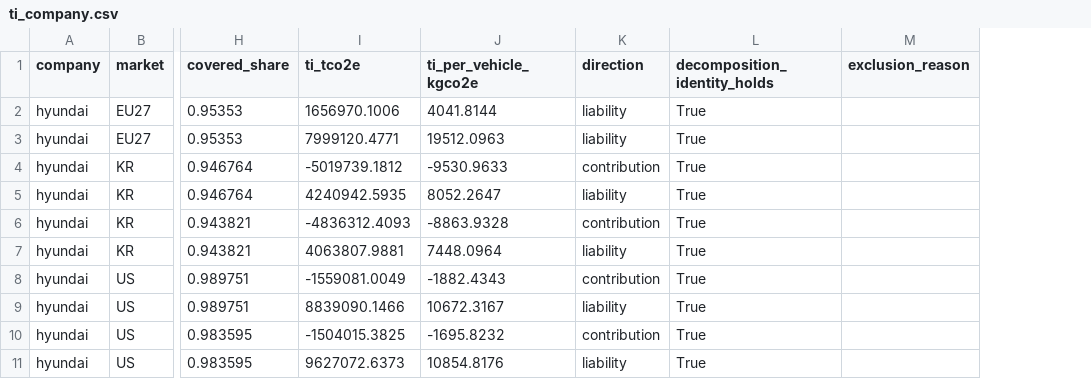
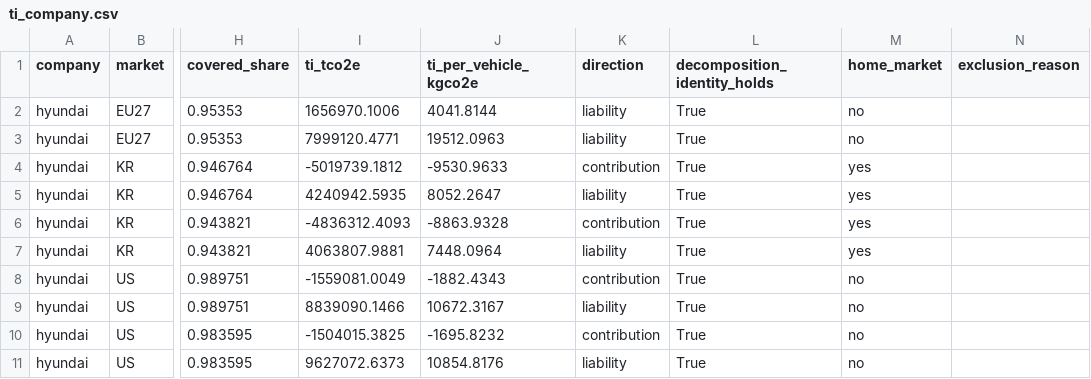
Before and after one commit to PLANiT-Institute/tradeimpact, a CSV file: data/auto/output/ti_company.csv, drawn as a sheet; only a part is shown, gaps mark what is left out; the diff names each change by its address in the sheet, - before the commit and + after, or states it on an @@ line.

```diff
--- a/data/auto/output/ti_company.csv
+++ b/data/auto/output/ti_company.csv
+column M (home_market), rows 2-11: no | no | yes | yes | yes | yes | no | no | no | no
```
Also changed, not shown: data/power/output/ti_power_company.csv, data/power/projects/method/technology_defaults.csv, 44 other files.
